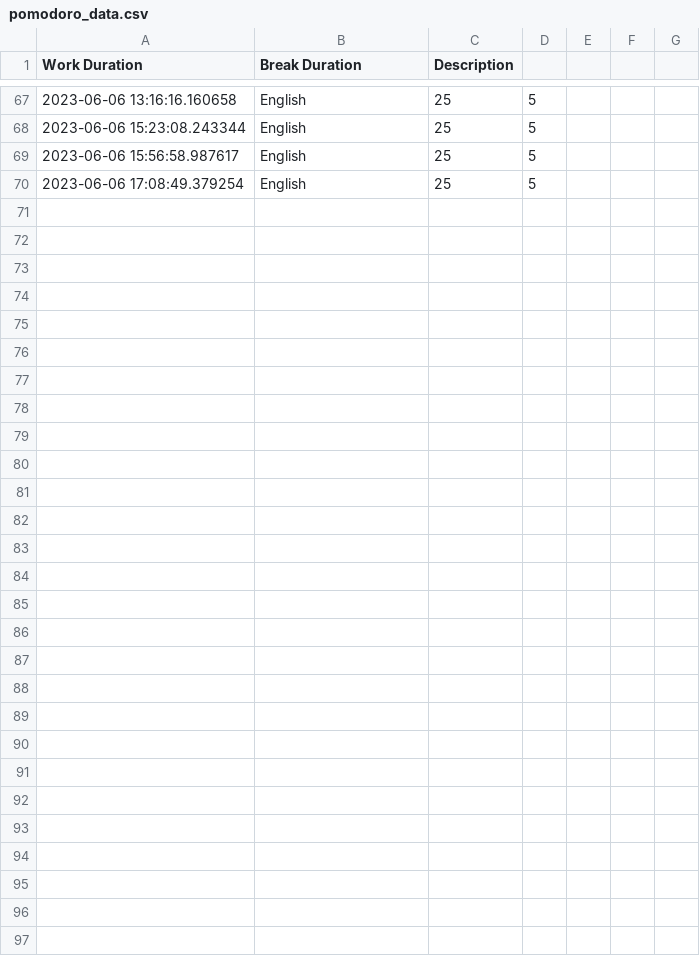
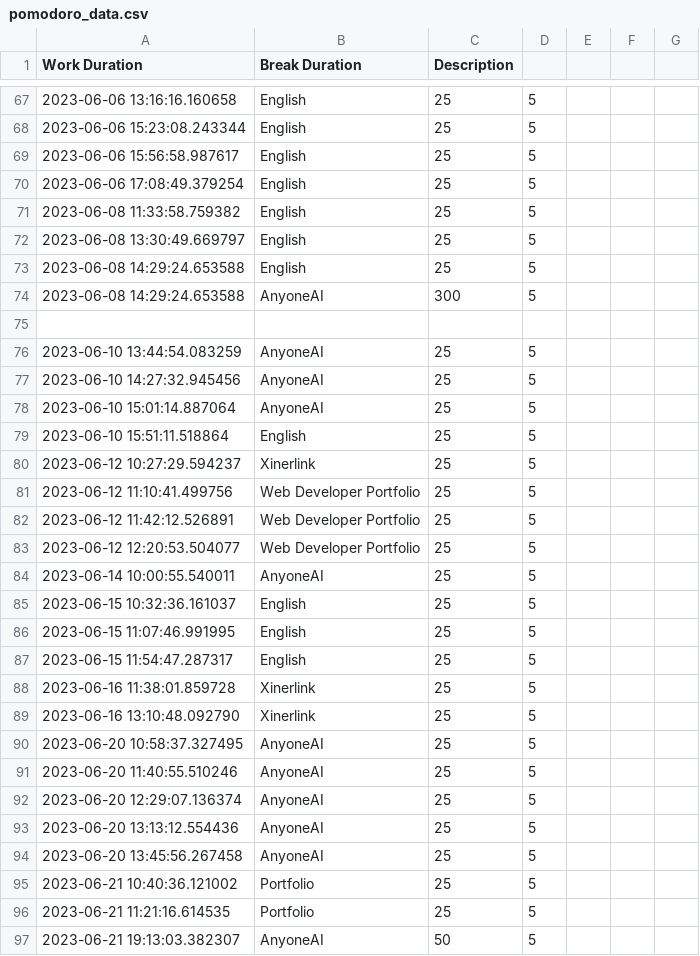
Before and after one commit to tutecode/pomodoro-technique, a CSV file: pomodoro_data.csv, drawn as a sheet; only a part is shown, gaps mark what is left out; the diff names each change by its address in the sheet, - before the commit and + after, or states it on an @@ line.

```diff
--- a/pomodoro_data.csv
+++ b/pomodoro_data.csv
+row 71: 2023-06-08 11:33:58.759382 | English | 25 | 5
+row 72: 2023-06-08 13:30:49.669797 | English | 25 | 5
+row 73: 2023-06-08 14:29:24.653588 | English | 25 | 5
+row 74: 2023-06-08 14:29:24.653588 | AnyoneAI | 300 | 5
+row 75: (empty)
+row 76: 2023-06-10 13:44:54.083259 | AnyoneAI | 25 | 5
+row 77: 2023-06-10 14:27:32.945456 | AnyoneAI | 25 | 5
+row 78: 2023-06-10 15:01:14.887064 | AnyoneAI | 25 | 5
+row 79: 2023-06-10 15:51:11.518864 | English | 25 | 5
+row 80: 2023-06-12 10:27:29.594237 | Xinerlink | 25 | 5
+row 81: 2023-06-12 11:10:41.499756 | Web Developer Portfolio | 25 | 5
+row 82: 2023-06-12 11:42:12.526891 | Web Developer Portfolio | 25 | 5
+row 83: 2023-06-12 12:20:53.504077 | Web Developer Portfolio | 25 | 5
+row 84: 2023-06-14 10:00:55.540011 | AnyoneAI | 25 | 5
+row 85: 2023-06-15 10:32:36.161037 | English | 25 | 5
+row 86: 2023-06-15 11:07:46.991995 | English | 25 | 5
+row 87: 2023-06-15 11:54:47.287317 | English | 25 | 5
+row 88: 2023-06-16 11:38:01.859728 | Xinerlink | 25 | 5
+row 89: 2023-06-16 13:10:48.092790 | Xinerlink | 25 | 5
+row 90: 2023-06-20 10:58:37.327495 | AnyoneAI | 25 | 5
+row 91: 2023-06-20 11:40:55.510246 | AnyoneAI | 25 | 5
+row 92: 2023-06-20 12:29:07.136374 | AnyoneAI | 25 | 5
+row 93: 2023-06-20 13:13:12.554436 | AnyoneAI | 25 | 5
+row 94: 2023-06-20 13:45:56.267458 | AnyoneAI | 25 | 5
+row 95: 2023-06-21 10:40:36.121002 | Portfolio | 25 | 5
+row 96: 2023-06-21 11:21:16.614535 | Portfolio | 25 | 5
+row 97: 2023-06-21 19:13:03.382307 | AnyoneAI | 50 | 5
```
Also changed, not shown: 7 other files.
